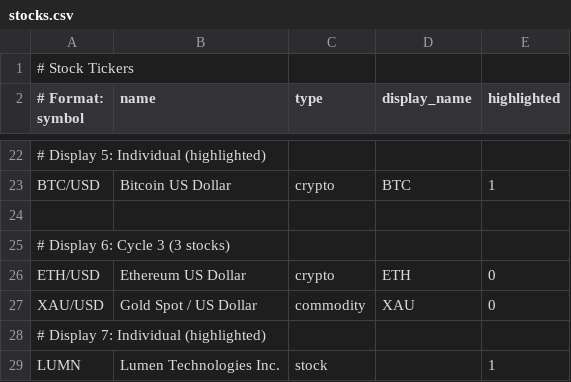
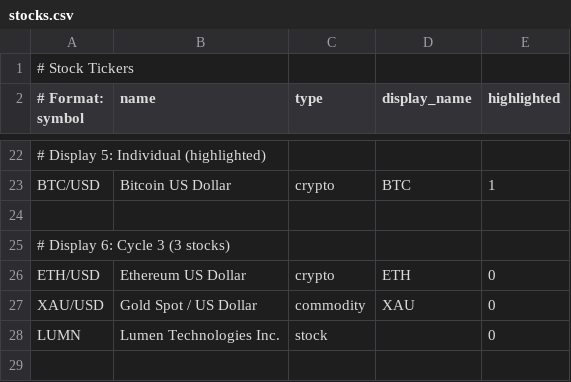
Before and after one commit to strategeekal/pantallita-events, a CSV file: stocks.csv, drawn as a sheet; only a part is shown, gaps mark what is left out.

Commit message:
Update stocks.csv

```diff
--- a/stocks.csv
+++ b/stocks.csv
@@ -27,3 +27,2 @@ ETH/USD,Ethereum US Dollar,crypto,ETH,0
 XAU/USD,Gold Spot / US Dollar,commodity,XAU,0
-# Display 7: Individual (highlighted)
-LUMN,Lumen Technologies Inc.,stock,,1
+LUMN,Lumen Technologies Inc.,stock,,0
```
